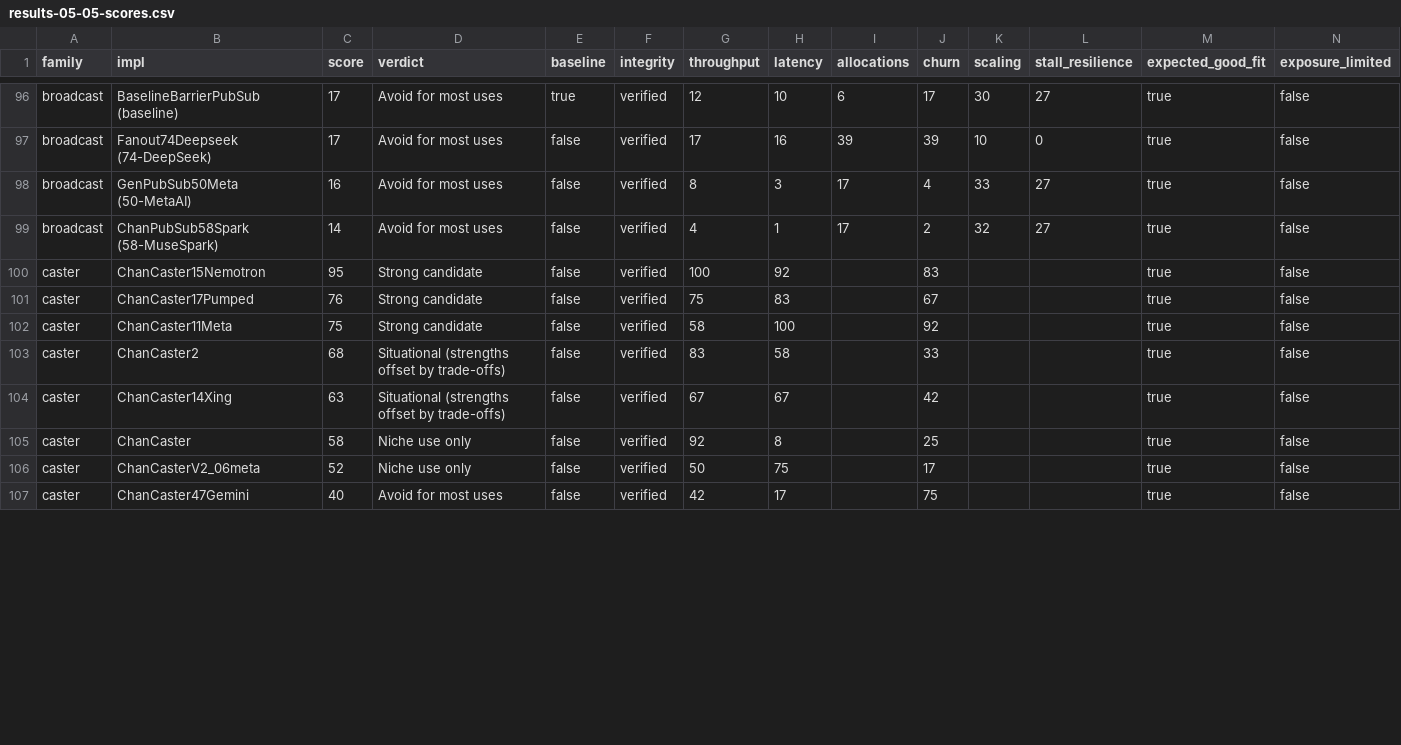
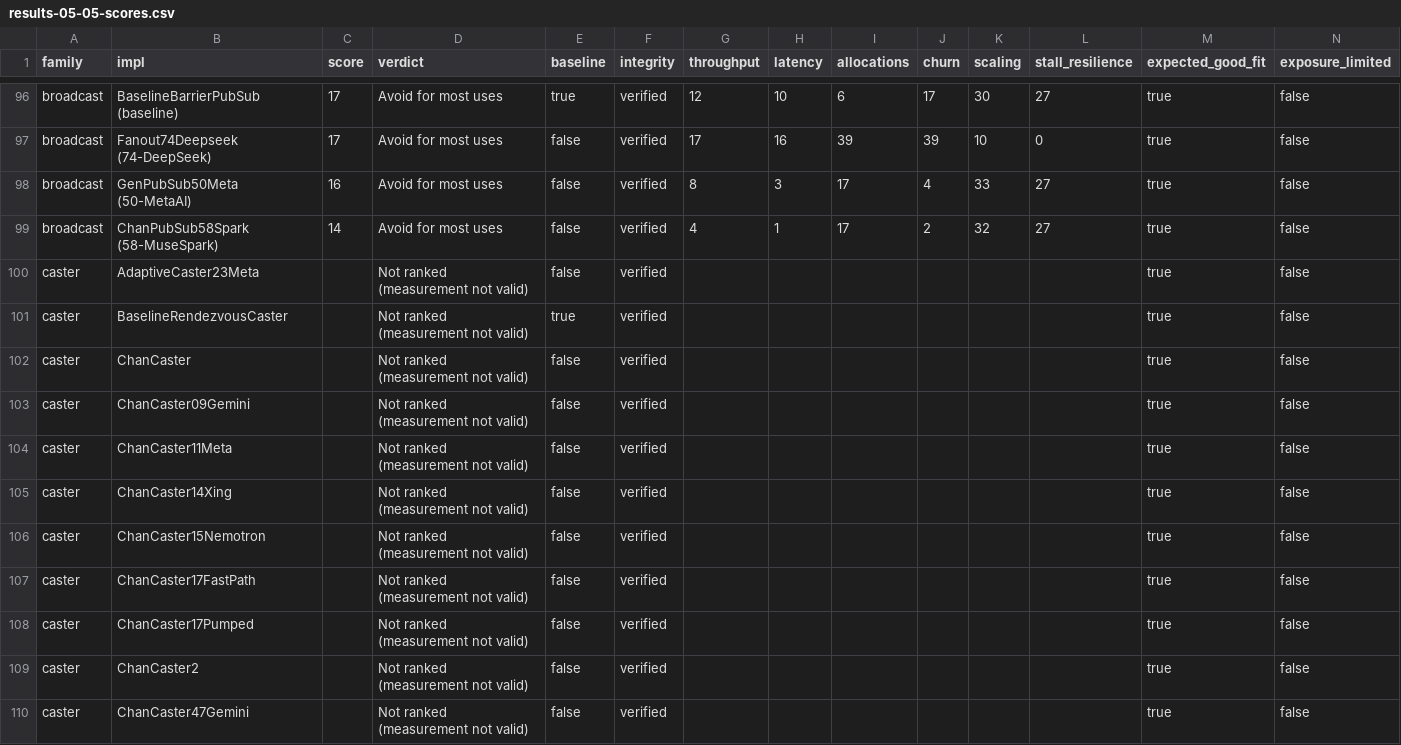
Before and after one commit to joeycumines/ai-attempting-novel-useful-concurrency, a CSV file: results-05-05-scores.csv, drawn as a sheet; only a part is shown, gaps mark what is left out; the diff covers the shown part only.

```diff
--- a/results-05-05-scores.csv
+++ b/results-05-05-scores.csv
@@ -99,9 +99,12 @@ broadcast,GenPubSub50Meta (50-MetaAI),16,Avoid for most uses,false,verified,8,3,
 broadcast,ChanPubSub58Spark (58-MuseSpark),14,Avoid for most uses,false,verified,4,1,17,2,32,27,true,false
-caster,ChanCaster15Nemotron,95,Strong candidate,false,verified,100,92,,83,,,true,false
-caster,ChanCaster17Pumped,76,Strong candidate,false,verified,75,83,,67,,,true,false
-caster,ChanCaster11Meta,75,Strong candidate,false,verified,58,100,,92,,,true,false
-caster,ChanCaster2,68,Situational (strengths offset by trade-offs),false,verified,83,58,,33,,,true,false
-caster,ChanCaster14Xing,63,Situational (strengths offset by trade-offs),false,verified,67,67,,42,,,true,false
-caster,ChanCaster,58,Niche use only,false,verified,92,8,,25,,,true,false
-caster,ChanCasterV2_06meta,52,Niche use only,false,verified,50,75,,17,,,true,false
-caster,ChanCaster47Gemini,40,Avoid for most uses,false,verified,42,17,,75,,,true,false
+caster,AdaptiveCaster23Meta,,Not ranked (measurement not valid),false,verified,,,,,,,true,false
+caster,BaselineRendezvousCaster,,Not ranked (measurement not valid),true,verified,,,,,,,true,false
+caster,ChanCaster,,Not ranked (measurement not valid),false,verified,,,,,,,true,false
+caster,ChanCaster09Gemini,,Not ranked (measurement not valid),false,verified,,,,,,,true,false
+caster,ChanCaster11Meta,,Not ranked (measurement not valid),false,verified,,,,,,,true,false
+caster,ChanCaster14Xing,,Not ranked (measurement not valid),false,verified,,,,,,,true,false
+caster,ChanCaster15Nemotron,,Not ranked (measurement not valid),false,verified,,,,,,,true,false
+caster,ChanCaster17FastPath,,Not ranked (measurement not valid),false,verified,,,,,,,true,false
+caster,ChanCaster17Pumped,,Not ranked (measurement not valid),false,verified,,,,,,,true,false
+caster,ChanCaster2,,Not ranked (measurement not valid),false,verified,,,,,,,true,false
+caster,ChanCaster47Gemini,,Not ranked (measurement not valid),false,verified,,,,,,,true,false
```
Also changed, not shown: 3 removed rows and 11 edited cells elsewhere in this file, results-01-05-scores.csv, results-02-05-scores.csv, 28 other files.
